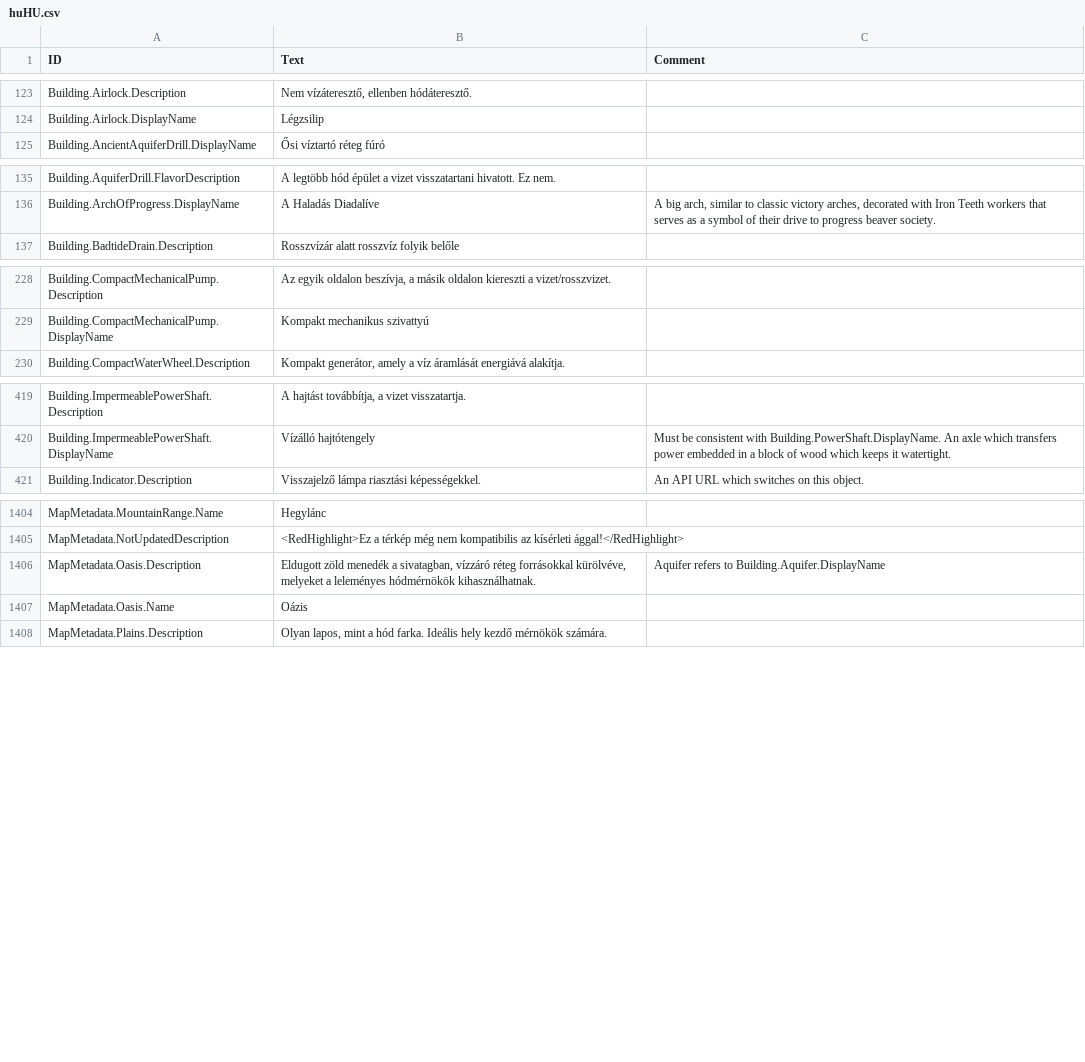
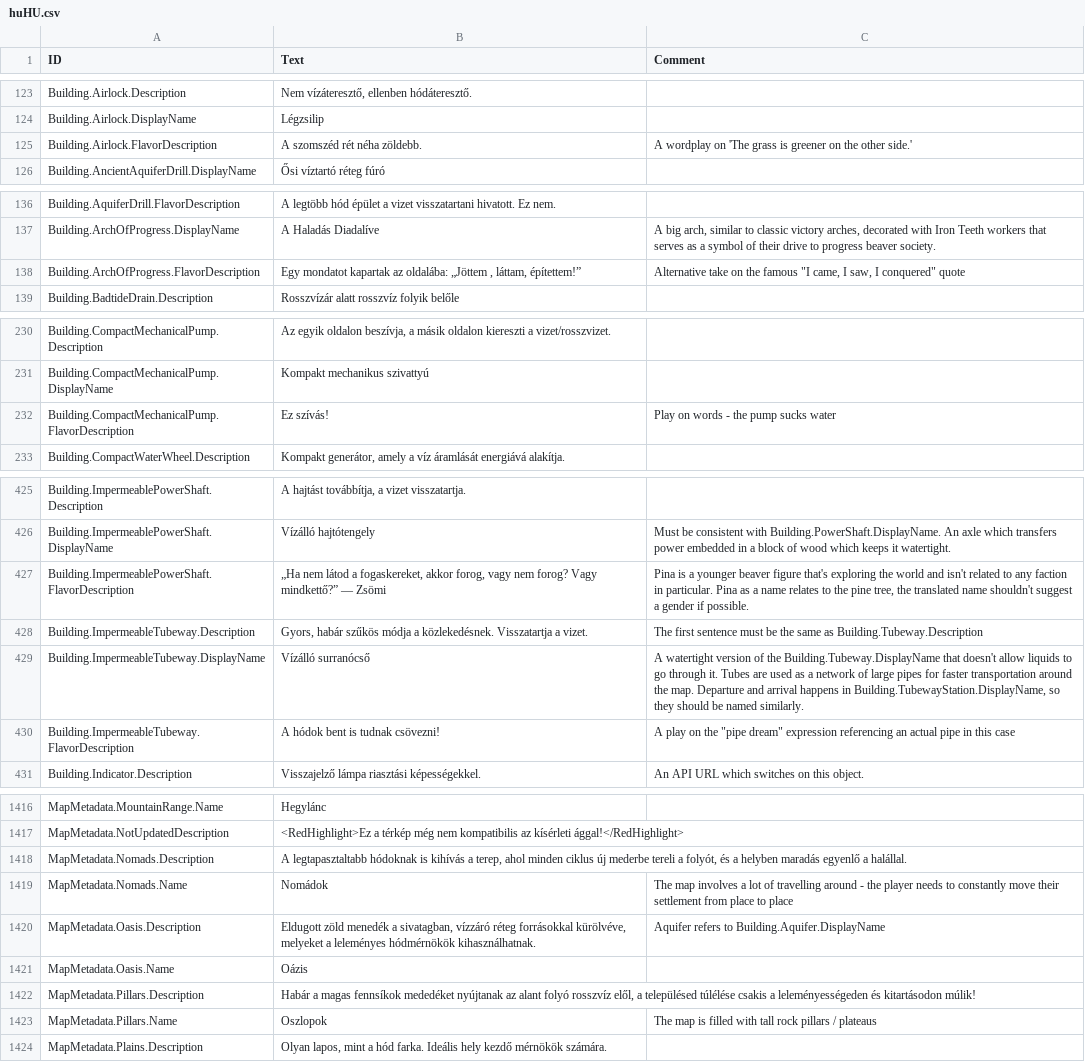
Before and after one commit to thendarion/timberborn-magyaritas, a CSV file: huHU/version-1.1/Localizations/huHU.csv, drawn as a sheet; only a part is shown, gaps mark what is left out; the diff covers the shown part only; the diff names each change by its address in the sheet, - before the commit and + after, or states it on an @@ line.

```diff
--- a/huHU/version-1.1/Localizations/huHU.csv
+++ b/huHU/version-1.1/Localizations/huHU.csv
+row 125: Building.Airlock.FlavorDescription | A szomszéd rét néha zöldebb. | A wordplay on 'The grass is greener on the other side.'
+row 138: Building.ArchOfProgress.FlavorDescription | Egy mondatot kapartak az oldalába: „Jöttem , láttam, építettem!” | Alternative take on the famous "I came, I saw, I conquered" quote
+row 232: Building.CompactMechanicalPump.FlavorDescription | Ez szívás! | Play on words - the pump sucks water
+row 427: Building.ImpermeablePowerShaft.FlavorDescription | „Ha nem látod a fogaskereket, akkor forog, vagy nem forog? Vagy mindkettő?” — Zsömi | Pina is a younger beaver figure that's exploring the world and isn't related to any faction in particular. Pina as a name relates to the pine tree, the translated name shouldn't suggest a gender if possible.
+row 428: Building.ImpermeableTubeway.Description | Gyors, habár szűkös módja a közlekedésnek. Visszatartja a vizet. | The first sentence must be the same as Building.Tubeway.Description
+row 429: Building.ImpermeableTubeway.DisplayName | Vízálló surranócső | A watertight version of the Building.Tubeway.DisplayName that doesn't allow liquids to go through it. Tubes are used as a network of large pipes for faster transportation around the map. Departure and arrival happens in Building.TubewayStation.DisplayName, so they should be named similarly.
+row 430: Building.ImpermeableTubeway.FlavorDescription | A hódok bent is tudnak csövezni! | A play on the "pipe dream" expression referencing an actual pipe in this case
+row 1418: MapMetadata.Nomads.Description | A legtapasztaltabb hódoknak is kihívás a terep, ahol minden ciklus új mederbe tereli a folyót, és a helyben maradás egyenlő a halállal.
+row 1419: MapMetadata.Nomads.Name | Nomádok | The map involves a lot of travelling around - the player needs to constantly move their settlement from place to place
+row 1422: MapMetadata.Pillars.Description | Habár a magas fennsíkok mededéket nyújtanak az alant folyó rosszvíz elől, a településed túlélése csakis a leleményességeden és kitartásodon múlik!
+row 1423: MapMetadata.Pillars.Name | Oszlopok | The map is filled with tall rock pillars / plateaus
```
Also changed, not shown: 6 added rows and 3 edited cells elsewhere in this file, 2 other files.
